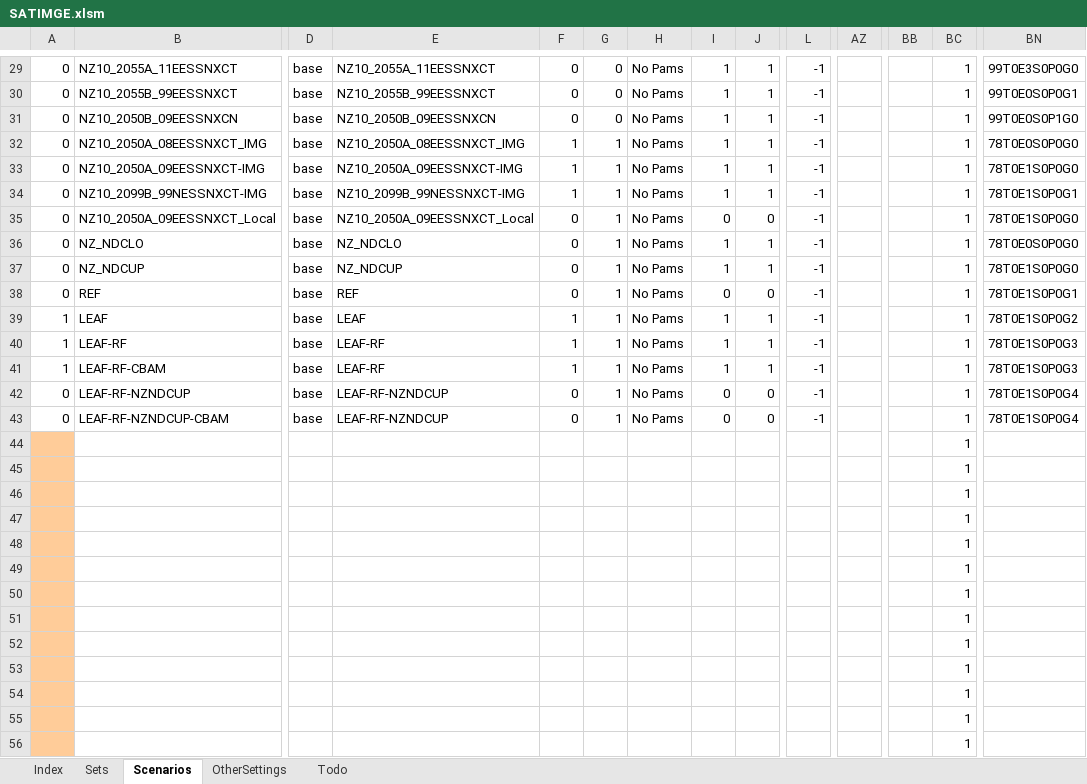
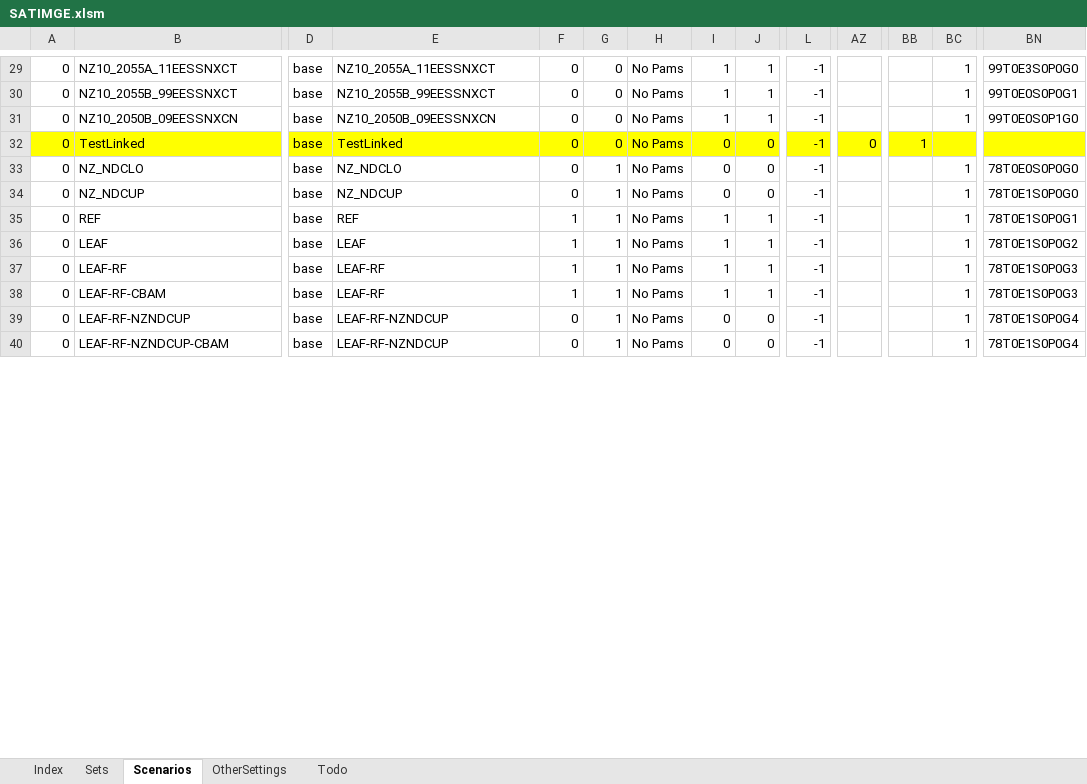
Before and after one commit to brunomerven/SATIMGE_Veda, an Excel workbook: SATIMGE.xlsm, sheet Scenarios, drawn as a sheet; only a part is shown, gaps mark what is left out; values as stored, in another font and other column widths than the file's, no borders; charts and pictures and conditional formats not drawn; removed rows and columns are numbered as before the commit, all else as after; rows hold the shown columns only; the diff covers the shown part only; the diff names each change by its address in the sheet, - before the commit and + after, or states it on an @@ line.

Commit message:
Weird Excel bug fixed in satimge.xlsm

```diff
--- a/SATIMGE.xlsm (sheet Scenarios)
+++ b/SATIMGE.xlsm (sheet Scenarios)
-row 32: 0 | NZ10_2050A_08EESSNXCT_IMG | base | NZ10_2050A_08EESSNXCT_IMG | 1 | 1 | No Pams | 1 | 1 | -1 |  |  | 1 | 78T0E0S0P0G0
-row 33: 0 | NZ10_2050A_09EESSNXCT-IMG | base | NZ10_2050A_09EESSNXCT-IMG | 1 | 1 | No Pams | 1 | 1 | -1 |  |  | 1 | 78T0E1S0P0G0
-row 34: 0 | NZ10_2099B_99NESSNXCT-IMG | base | NZ10_2099B_99NESSNXCT-IMG | 1 | 1 | No Pams | 1 | 1 | -1 |  |  | 1 | 78T0E1S0P0G1
-A32:J32 fill: none
+A32:J32 fill: #FFFF00
-B32: NZ10_2050A_09EESSNXCT_Local
+B32: TestLinked
-E32: NZ10_2050A_09EESSNXCT_Local
+E32: TestLinked
-G32: 1
+G32: 0
-L32:BC32 fill: none
+L32:BC32 fill: #FFFF00
-AZ32: (empty)
+AZ32: 0
-BB32: (empty)
+BB32: 1
-BC32: 1
+BC32: (empty)
-BN32: 78T0E1S0P0G0
+BN32: (empty)
-BN32 fill: none
+BN32 fill: #FFFF00
-I33:I34: 1
+I33:I34: 0
-J33:J34: 1
+J33:J34: 0
-F35: 0
+F35: 1
-I35: 0
+I35: 1
-J35: 0
+J35: 1
-A36:A38: 1
+A36:A38: 0
-row 44:  |  |  |  |  |  |  |  |  |  |  |  | 1
-row 45:  |  |  |  |  |  |  |  |  |  |  |  | 1
-row 46:  |  |  |  |  |  |  |  |  |  |  |  | 1
-row 47:  |  |  |  |  |  |  |  |  |  |  |  | 1
-row 48:  |  |  |  |  |  |  |  |  |  |  |  | 1
-row 49:  |  |  |  |  |  |  |  |  |  |  |  | 1
-row 50:  |  |  |  |  |  |  |  |  |  |  |  | 1
-row 51:  |  |  |  |  |  |  |  |  |  |  |  | 1
-row 52:  |  |  |  |  |  |  |  |  |  |  |  | 1
-row 53:  |  |  |  |  |  |  |  |  |  |  |  | 1
-row 54:  |  |  |  |  |  |  |  |  |  |  |  | 1
-row 55:  |  |  |  |  |  |  |  |  |  |  |  | 1
-row 56:  |  |  |  |  |  |  |  |  |  |  |  | 1
```
Also changed, not shown: 50 added rows, 34 removed rows, 16 edited cells and cell formats elsewhere in this sheet, sheet Sets, sheet Index, formulas that keep their value.
